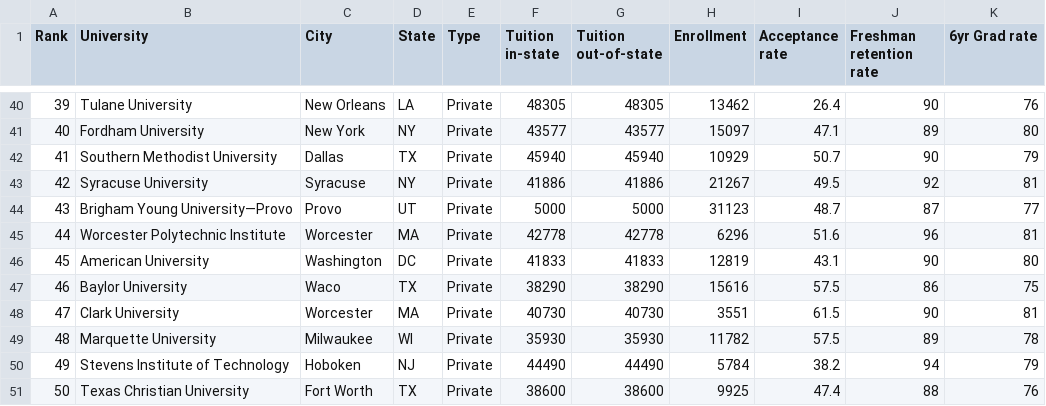
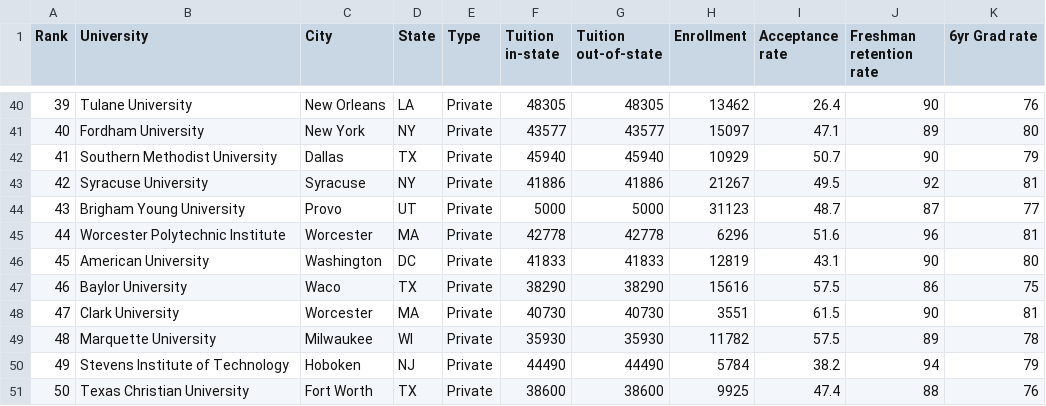
Before and after one commit to Cody011/CS260-Project---University-Rankings, a CSV file: Private Rankings.csv, drawn as a sheet; only a part is shown, gaps mark what is left out; the diff names each change by its address in the sheet, - before the commit and + after, or states it on an @@ line.

Commit message:
Add files via upload

```diff
--- a/Private Rankings.csv
+++ b/Private Rankings.csv
-B44 (University): Brigham Young University—Provo
+B44 (University): Brigham Young University
```
